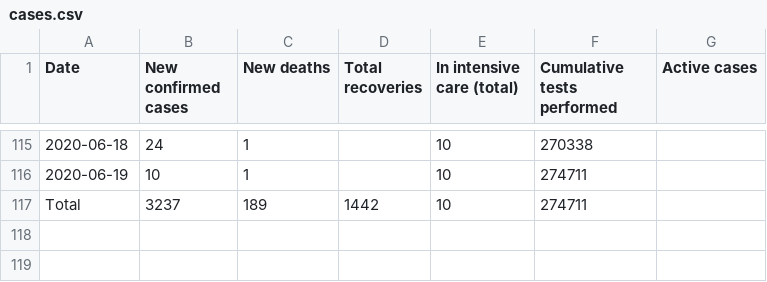
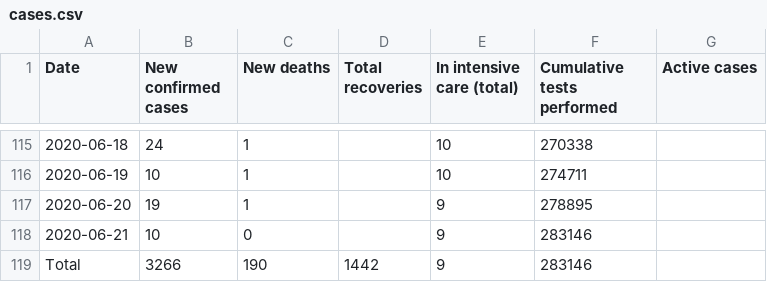
Before and after one commit to Covid-19-Response-Greece/covid19-data-greece, a CSV file: data/greece/wikipedia/cases.csv, drawn as a sheet; only a part is shown, gaps mark what is left out.

```diff
--- a/data/greece/wikipedia/cases.csv
+++ b/data/greece/wikipedia/cases.csv
@@ -116,2 +116,4 @@ Date,New confirmed cases,New deaths,Total recoveries,In intensive care (total),C
 2020-06-19,10,1,,10,274711,
-Total,3237,189,1442,10,274711,
+2020-06-20,19,1,,9,278895,
+2020-06-21,10,0,,9,283146,
+Total,3266,190,1442,9,283146,
```
Also changed, not shown: data/greece/iMEdD-Lab/greece.csv, data/greece/iMEdD-Lab/greeceTimeline.csv, 4 other files.
